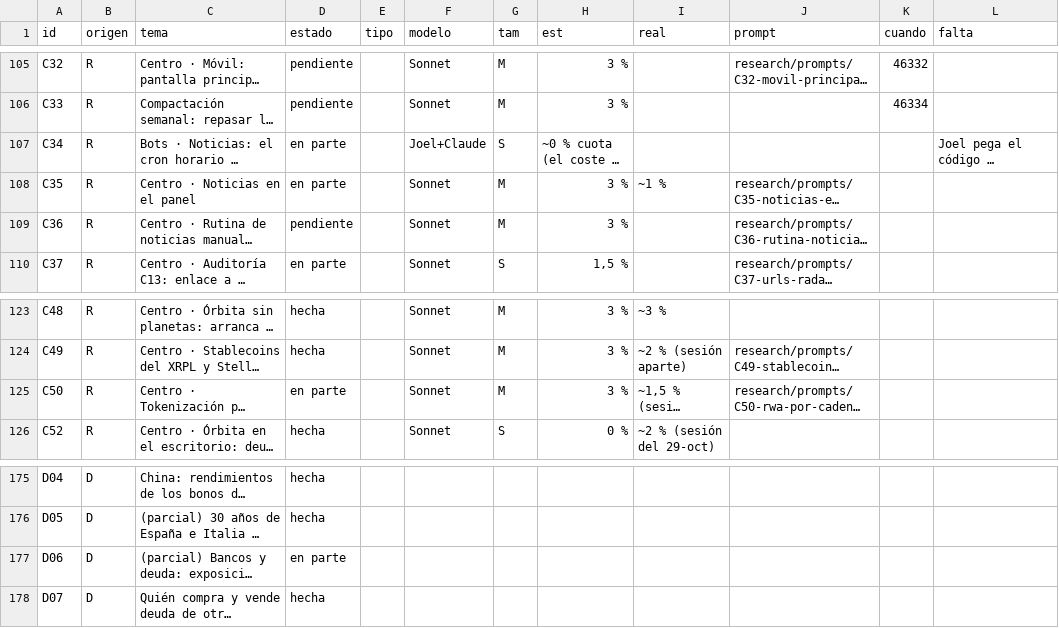
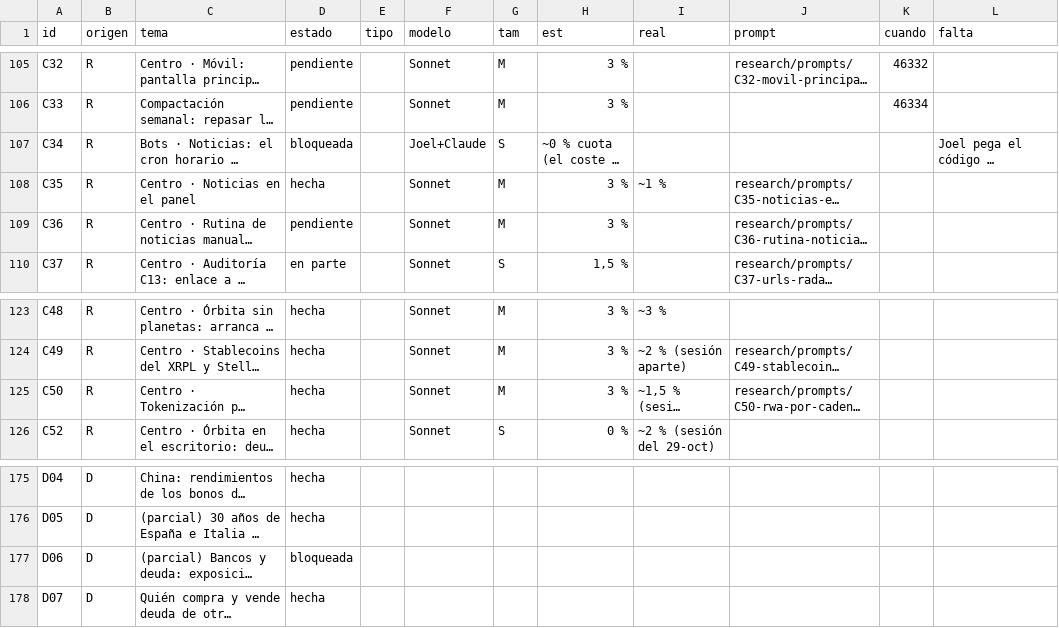
Before and after one commit to joeldragonball-jpg/requirements.txt, a CSV file: research/tareas.csv, drawn as a sheet; only a part is shown, gaps mark what is left out; long unchanged cells end in …; the diff names each change by its address in the sheet, - before the commit and + after, or states it on an @@ line.

```diff
--- a/research/tareas.csv
+++ b/research/tareas.csv
-D107 (estado): en parte
+D107 (estado): bloqueada
-D108 (estado): en parte
+D108 (estado): hecha
-D125 (estado): en parte
+D125 (estado): hecha
-D177 (estado): en parte
+D177 (estado): bloqueada
```
Also changed, not shown: 10 other files.
